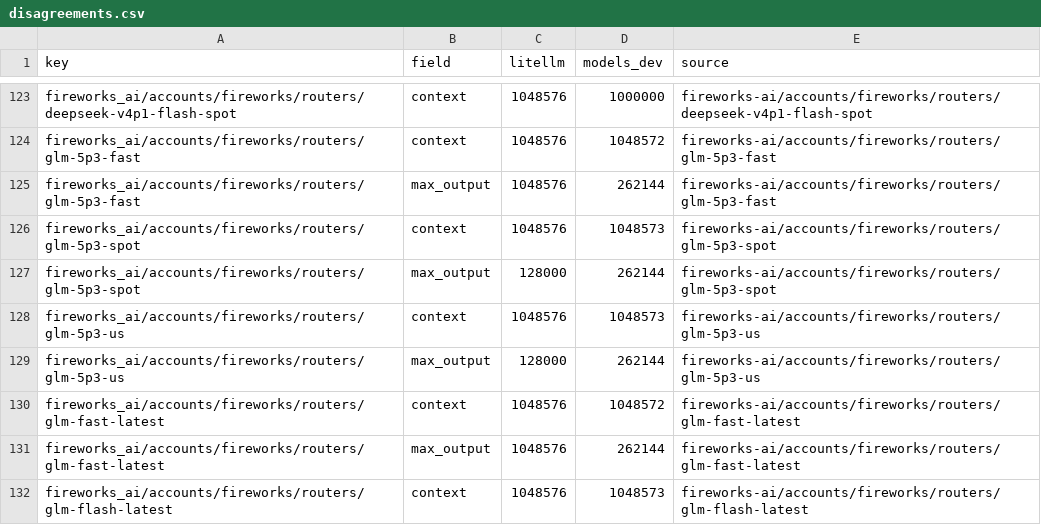
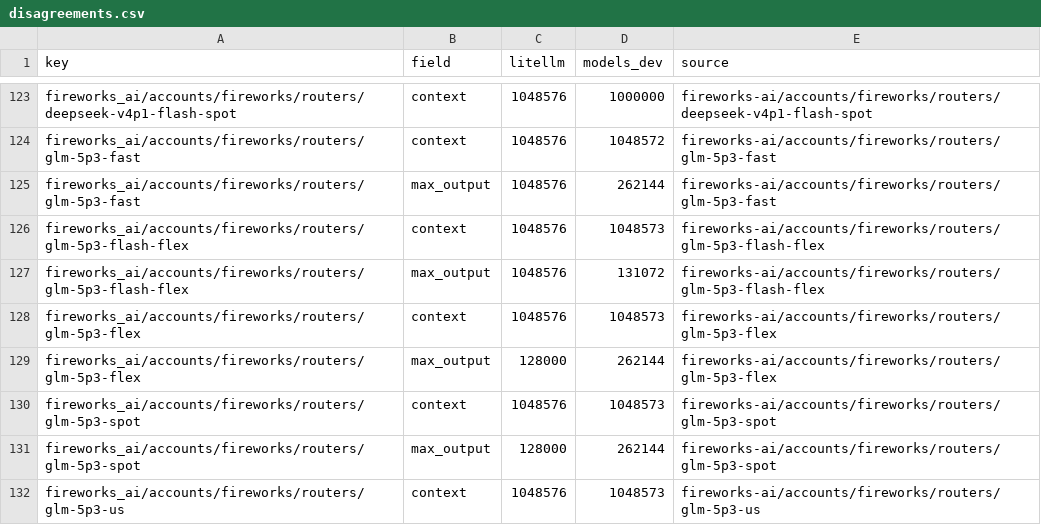
Before and after one commit to michaeltheologitis/ctxlen, a CSV file: reports/disagreements.csv, drawn as a sheet; only a part is shown, gaps mark what is left out; the shorter side is filled out with more unchanged rows.

```diff
--- a/reports/disagreements.csv
+++ b/reports/disagreements.csv
@@ -125,2 +125,6 @@ fireworks_ai/accounts/fireworks/routers/glm-5p3-fast,context,1048576,1048572,fir
 fireworks_ai/accounts/fireworks/routers/glm-5p3-fast,max_output,1048576,262144,fireworks-ai/accounts/fireworks/routers/glm-5p3-fast
+fireworks_ai/accounts/fireworks/routers/glm-5p3-flash-flex,context,1048576,1048573,fireworks-ai/accounts/fireworks/routers/glm-5p3-flash-flex
+fireworks_ai/accounts/fireworks/routers/glm-5p3-flash-flex,max_output,1048576,131072,fireworks-ai/accounts/fireworks/routers/glm-5p3-flash-flex
+fireworks_ai/accounts/fireworks/routers/glm-5p3-flex,context,1048576,1048573,fireworks-ai/accounts/fireworks/routers/glm-5p3-flex
+fireworks_ai/accounts/fireworks/routers/glm-5p3-flex,max_output,128000,262144,fireworks-ai/accounts/fireworks/routers/glm-5p3-flex
 fireworks_ai/accounts/fireworks/routers/glm-5p3-spot,context,1048576,1048573,fireworks-ai/accounts/fireworks/routers/glm-5p3-spot
```
Also changed, not shown: 2 other files.
